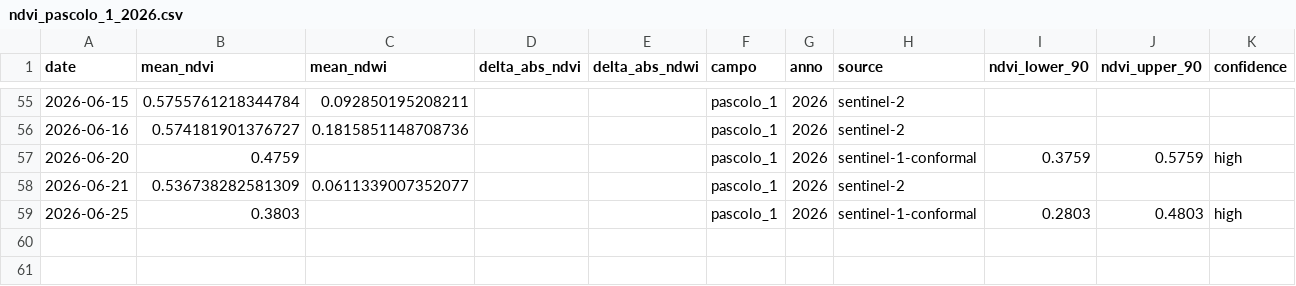
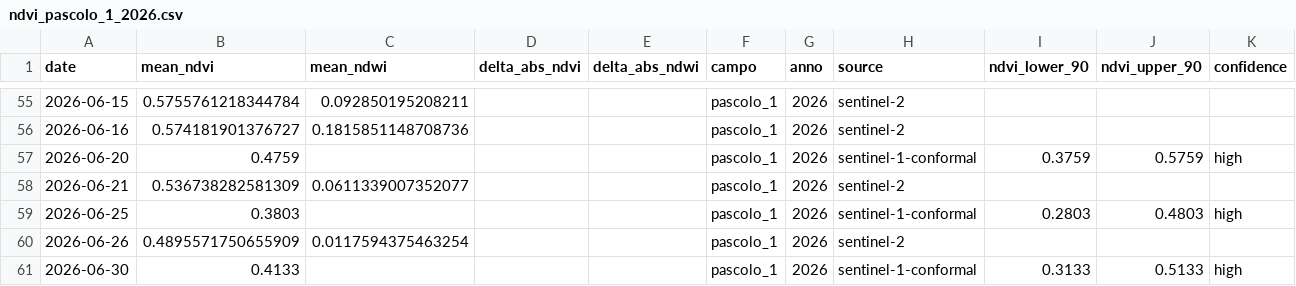
Before and after one commit to tommasobattistini/pascoli-data, a CSV file: ndvi/ndvi_pascolo_1_2026.csv, drawn as a sheet; only a part is shown, gaps mark what is left out.

```diff
--- a/ndvi/ndvi_pascolo_1_2026.csv
+++ b/ndvi/ndvi_pascolo_1_2026.csv
@@ -59 +59,3 @@ date,mean_ndvi,mean_ndwi,delta_abs_ndvi,delta_abs_ndwi,campo,anno,source,ndvi_lo
 2026-06-25,0.3803,,,,pascolo_1,2026,sentinel-1-conformal,0.2803,0.4803,high
+2026-06-26,0.4895571750655909,0.0117594375463254,,,pascolo_1,2026,sentinel-2,,,
+2026-06-30,0.4133,,,,pascolo_1,2026,sentinel-1-conformal,0.3133,0.5133,high
```
Also changed, not shown: ndvi/ndvi_bianchi_campo_2026.csv, ndvi/ndvi_pascolo_2_2026.csv, 30 other files.
